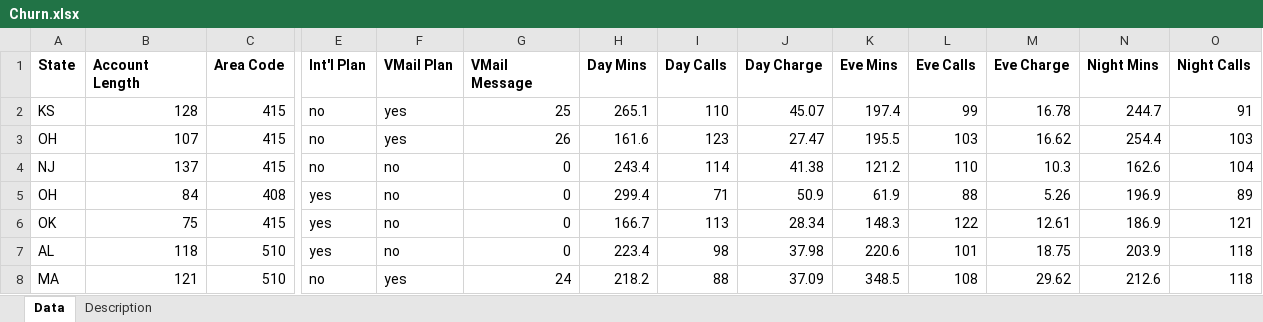
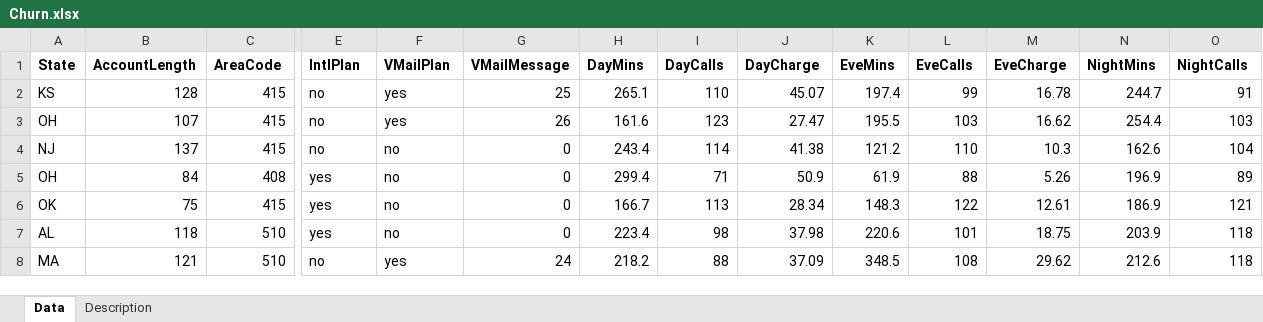
Before and after one commit to eitellauria/datafiles, an Excel workbook: Churn.xlsx, sheet Data, drawn as a sheet; only a part is shown, gaps mark what is left out; values as stored, in another font and other column widths than the file's, no borders; the diff covers the shown part only; the diff names each change by its address in the sheet, - before the commit and + after, or states it on an @@ line.

Commit message:
Add files via upload

```diff
--- a/Churn.xlsx (sheet Data)
+++ b/Churn.xlsx (sheet Data)
-B1: Account Length
+B1: AccountLength
-C1: Area Code
+C1: AreaCode
-E1: Int'l Plan
+E1: IntlPlan
-F1: VMail Plan
+F1: VMailPlan
-G1: VMail Message
+G1: VMailMessage
-H1: Day Mins
+H1: DayMins
-I1: Day Calls
+I1: DayCalls
-J1: Day Charge
+J1: DayCharge
-K1: Eve Mins
+K1: EveMins
-L1: Eve Calls
+L1: EveCalls
-M1: Eve Charge
+M1: EveCharge
-N1: Night Mins
+N1: NightMins
-O1: Night Calls
+O1: NightCalls
```
Also changed, not shown: 5 edited cells elsewhere in this sheet.
